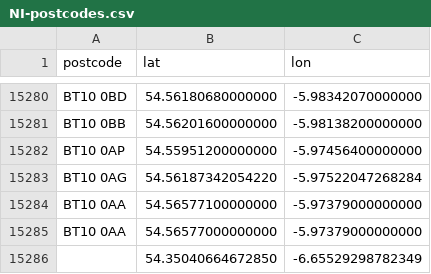
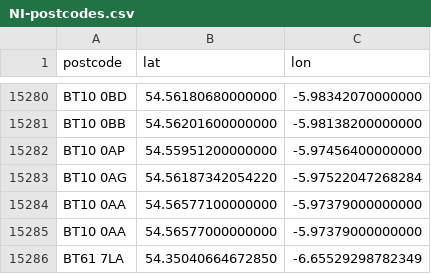
Before and after one commit to osm-uk/NI-Postcodes, a CSV file: data/NI-postcodes.csv, drawn as a sheet; only a part is shown, gaps mark what is left out.

Commit message:
Re add lost postcode

```diff
--- a/data/NI-postcodes.csv
+++ b/data/NI-postcodes.csv
@@ -15285,2 +15285,2 @@ BT10 0AA,54.56577100000000,-5.97379000000000
 BT10 0AA,54.56577000000000,-5.97379000000000
-,54.35040664672850,-6.65529298782349
+BT61 7LA,54.35040664672850,-6.65529298782349
```
